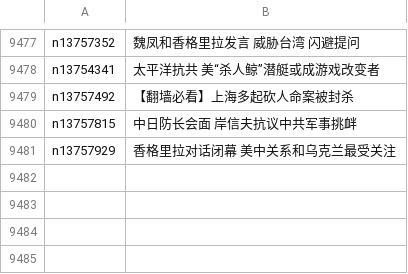
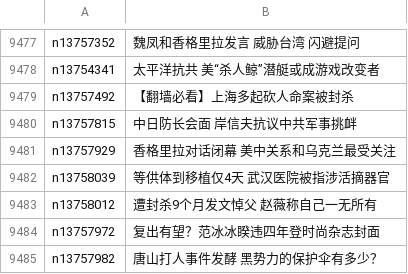
Before and after one commit to easy2view/epoch-news, a CSV file: indexes/ncid277.csv, drawn as a sheet; only a part is shown, gaps mark what is left out.

```diff
--- a/indexes/ncid277.csv
+++ b/indexes/ncid277.csv
@@ -9481 +9481,5 @@ n13757815,中日防长会面 岸信夫抗议中共军事挑衅
 n13757929,香格里拉对话闭幕 美中关系和乌克兰最受关注
+n13758039,等供体到移植仅4天 武汉医院被指涉活摘器官
+n13758012,遭封杀9个月发文悼父 赵薇称自己一无所有
+n13757972,复出有望？范冰冰睽违四年登时尚杂志封面
+n13757982,唐山打人事件发酵 黑势力的保护伞有多少？
```
Also changed, not shown: indexes/ncid1078159.csv, indexes/ncid1078160.csv, 28 other files.
